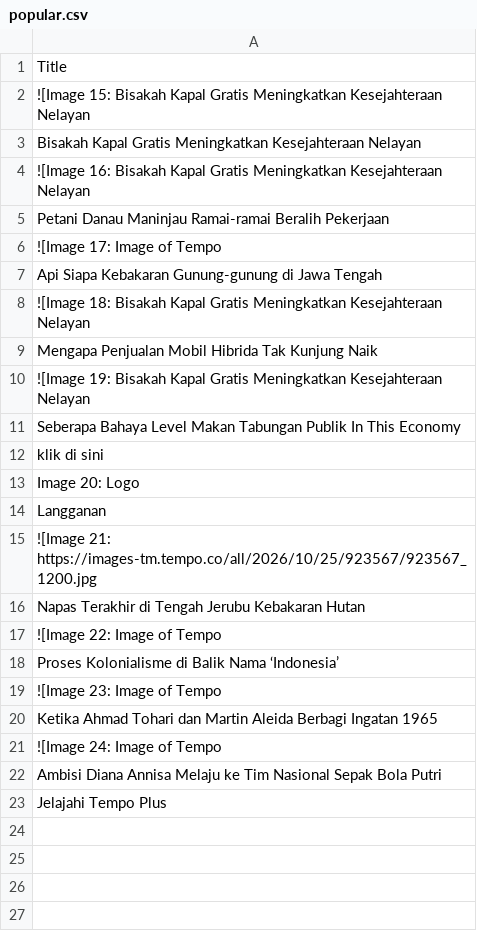
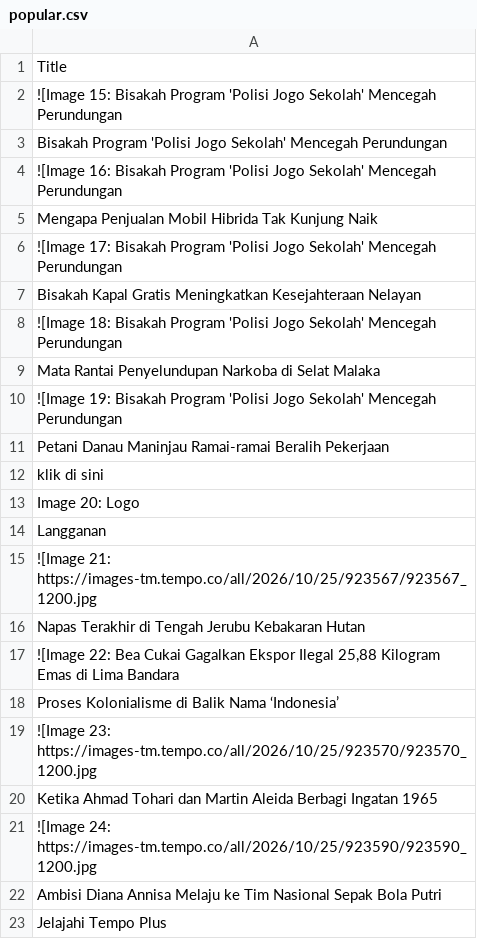
Before and after one commit to ihsanhadi2199-stack/CNBC-popular-scraper, a CSV file: popular.csv, drawn as a sheet.

```diff
--- a/popular.csv
+++ b/popular.csv
@@ -1,12 +1,12 @@
 Title
-![Image 15: Bisakah Kapal Gratis Meningkatkan Kesejahteraan Nelayan
+![Image 15: Bisakah Program 'Polisi Jogo Sekolah' Mencegah Perundungan
+Bisakah Program 'Polisi Jogo Sekolah' Mencegah Perundungan
+![Image 16: Bisakah Program 'Polisi Jogo Sekolah' Mencegah Perundungan
+Mengapa Penjualan Mobil Hibrida Tak Kunjung Naik
+![Image 17: Bisakah Program 'Polisi Jogo Sekolah' Mencegah Perundungan
 Bisakah Kapal Gratis Meningkatkan Kesejahteraan Nelayan
-![Image 16: Bisakah Kapal Gratis Meningkatkan Kesejahteraan Nelayan
+![Image 18: Bisakah Program 'Polisi Jogo Sekolah' Mencegah Perundungan
+Mata Rantai Penyelundupan Narkoba di Selat Malaka
+![Image 19: Bisakah Program 'Polisi Jogo Sekolah' Mencegah Perundungan
 Petani Danau Maninjau Ramai-ramai Beralih Pekerjaan
-![Image 17: Image of Tempo
-Api Siapa Kebakaran Gunung-gunung di Jawa Tengah
-![Image 18: Bisakah Kapal Gratis Meningkatkan Kesejahteraan Nelayan
-Mengapa Penjualan Mobil Hibrida Tak Kunjung Naik
-![Image 19: Bisakah Kapal Gratis Meningkatkan Kesejahteraan Nelayan
-Seberapa Bahaya Level Makan Tabungan Publik In This Economy
 klik di sini
@@ -16,7 +16,7 @@ Langganan
 Napas Terakhir di Tengah Jerubu Kebakaran Hutan
-![Image 22: Image of Tempo
+"![Image 22: Bea Cukai Gagalkan Ekspor Ilegal 25,88 Kilogram Emas di Lima Bandara"
 Proses Kolonialisme di Balik Nama ‘Indonesia’
-![Image 23: Image of Tempo
+![Image 23: https://images-tm.tempo.co/all/2026/10/25/923570/923570_1200.jpg
 Ketika Ahmad Tohari dan Martin Aleida Berbagi Ingatan 1965
-![Image 24: Image of Tempo
+![Image 24: https://images-tm.tempo.co/all/2026/10/25/923590/923590_1200.jpg
 Ambisi Diana Annisa Melaju ke Tim Nasional Sepak Bola Putri
```
